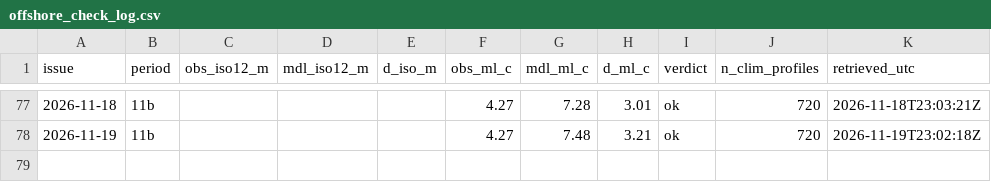
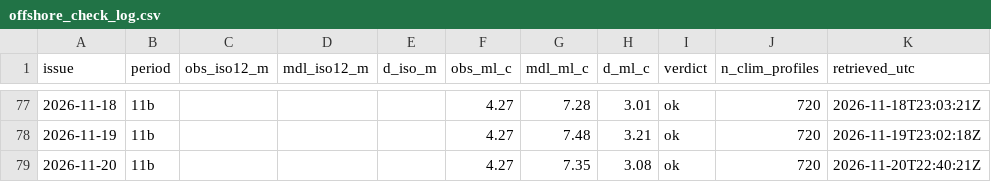
Before and after one commit to richardrob123/Tbay-fishcast, a CSV file: data/offshore_check_log.csv, drawn as a sheet; only a part is shown, gaps mark what is left out; the diff names each change by its address in the sheet, - before the commit and + after, or states it on an @@ line.

```diff
--- a/data/offshore_check_log.csv
+++ b/data/offshore_check_log.csv
+row 79: 2026-11-20 | 11b |  |  |  | 4.27 | 7.35 | 3.08 | ok | 720 | 2026-11-20T22:40:21Z
```
Also changed, not shown: data/surface_gate_log.csv, 7 other files.
